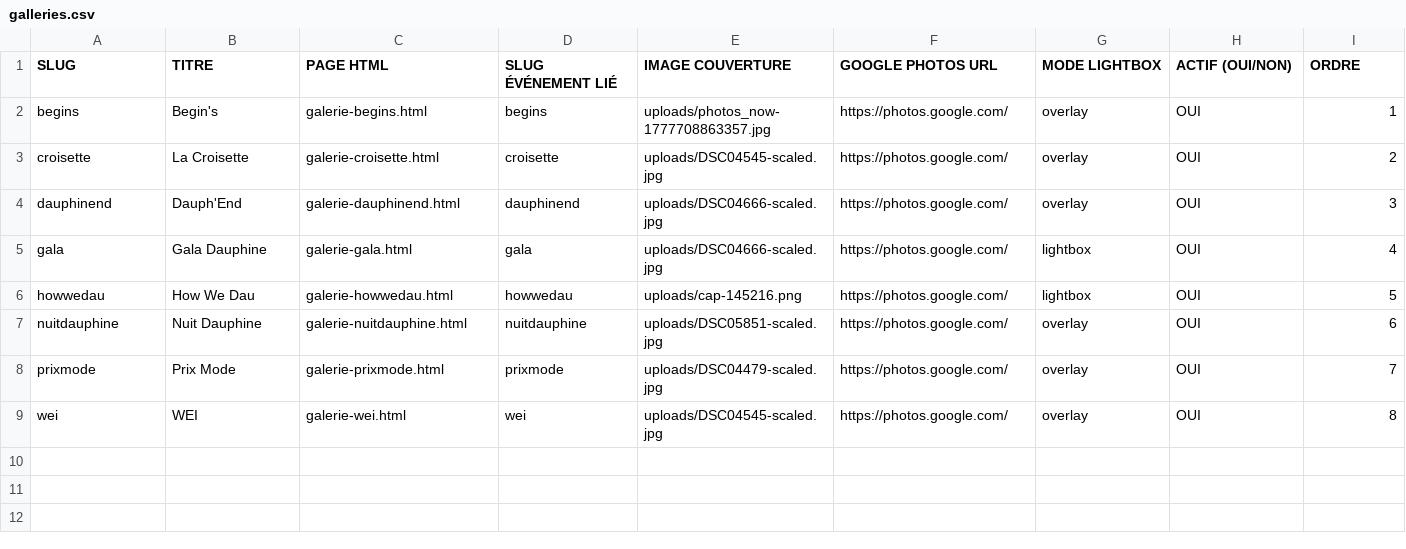
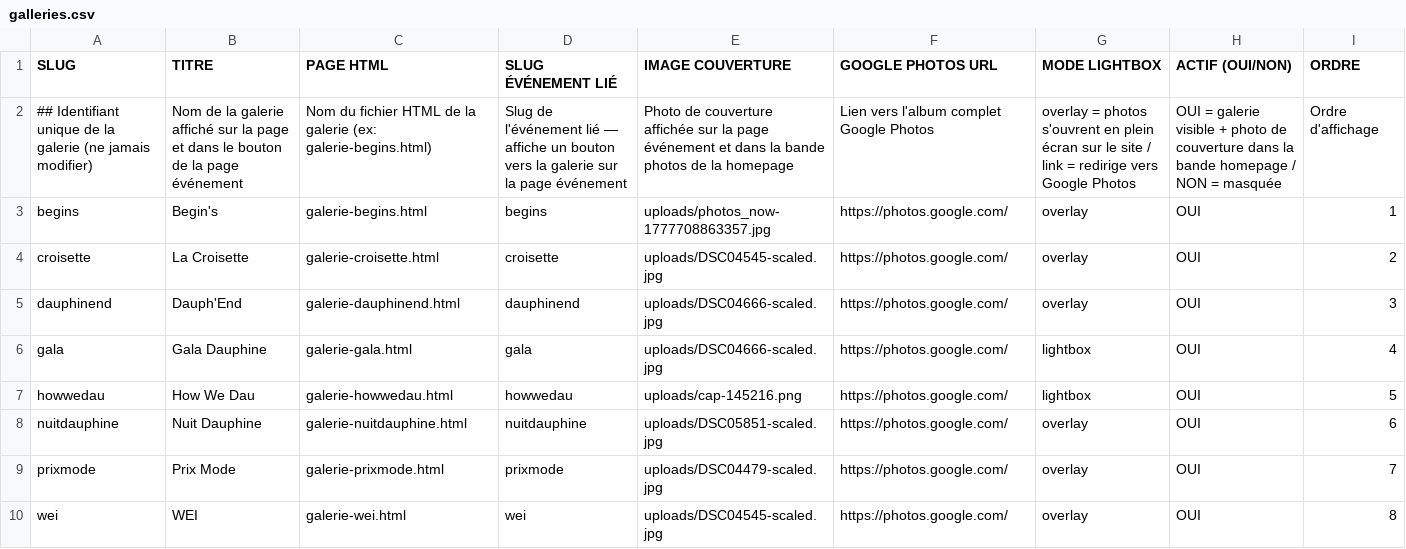
Before and after one commit to LeonardoRubatto/BDE, a CSV file: csv/galleries.csv, drawn as a sheet; the diff names each change by its address in the sheet, - before the commit and + after, or states it on an @@ line.

```diff
--- a/csv/galleries.csv
+++ b/csv/galleries.csv
+row 2: ## Identifiant unique de la galerie (ne jamais modifier) | Nom de la galerie affiché sur la page et dans le bouton de la page événement | Nom du fichier HTML de la galerie (ex: galerie-begins.html) | Slug de l'événement lié — affiche un bouton vers la galerie sur la page événement | Photo de couverture affichée sur la page événement et dans la bande photos de la homepage | Lien vers l'album complet Google Photos | overlay = photos s'ouvrent en plein écran sur le site / link = redirige vers Google Photos | OUI = galerie visible + photo de couverture dans la bande homepage / NON = masquée | Ordre d'affichage
```
Also changed, not shown: csv/artists_cartes.csv, csv/config.csv, 14 other files.
